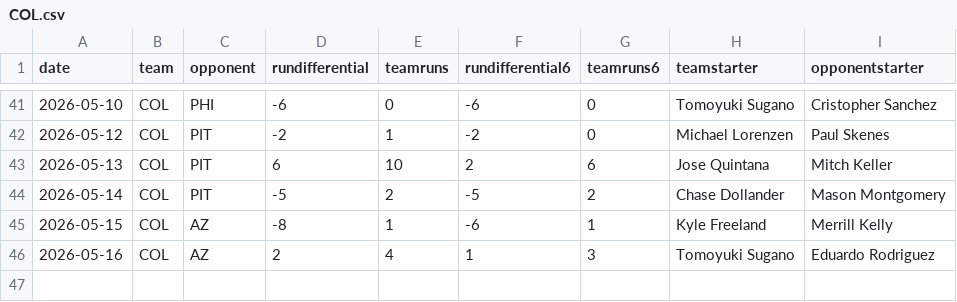
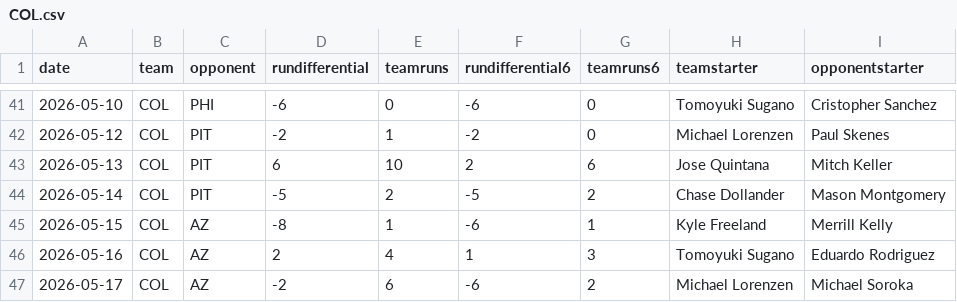
Before and after one commit to fantasy-toolz/mlb-predictions, a CSV file: data/2026/teams/COL.csv, drawn as a sheet; only a part is shown, gaps mark what is left out; the diff names each change by its address in the sheet, - before the commit and + after, or states it on an @@ line.

```diff
--- a/data/2026/teams/COL.csv
+++ b/data/2026/teams/COL.csv
+row 47: 2026-05-17 | COL | AZ | -2 | 6 | -6 | 2 | Michael Lorenzen | Michael Soroka
```
Also changed, not shown: data/2026/teams/ATH.csv, data/2026/teams/LAA.csv, 30 other files.
